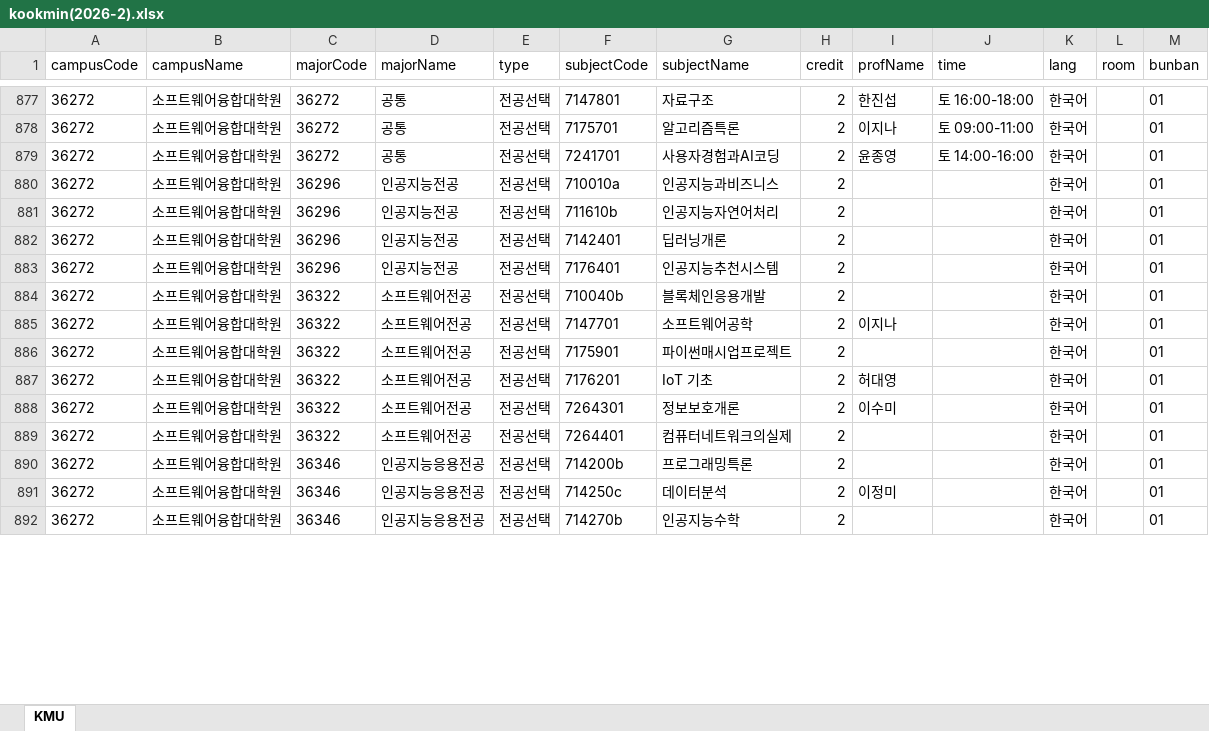
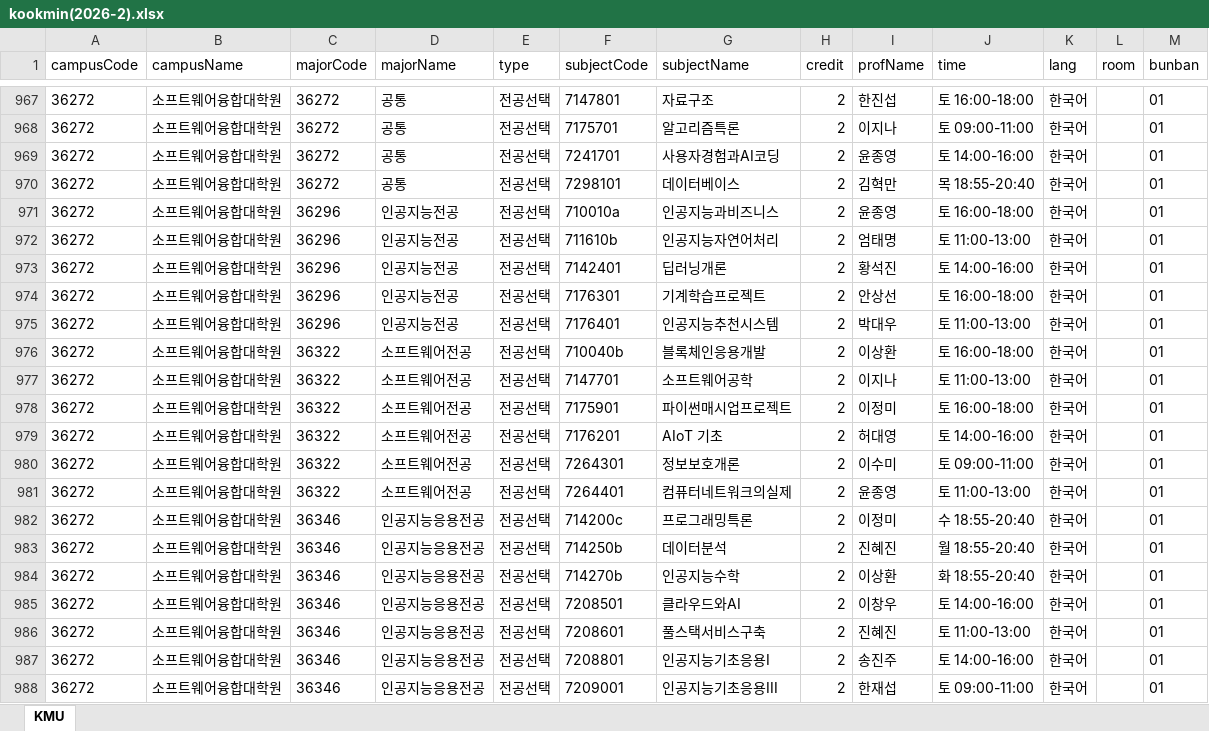
Before and after one commit to calvin0504/sugang-tracker, an Excel workbook: actions_fetch/out/kookmin(2026-2).xlsx, sheet KMU, drawn as a sheet; only a part is shown, gaps mark what is left out; values as stored, in another font and other column widths than the file's, no borders; addresses are those after the commit; the diff covers the shown part only; the diff names each change by its address in the sheet, - before the commit and + after, or states it on an @@ line.

```diff
--- a/actions_fetch/out/kookmin(2026-2).xlsx (sheet KMU)
+++ b/actions_fetch/out/kookmin(2026-2).xlsx (sheet KMU)
+row 970: 36272 | 소프트웨어융합대학원 | 36272 | 공통 | 전공선택 | 7298101 | 데이터베이스 | 2 | 김혁만 | 목 18:55-20:40 | 한국어 |  | 01
-I971 (profName): (empty)
+I971 (profName): 윤종영
-J971 (time): (empty)
+J971 (time): 토 16:00-18:00
-I972 (profName): (empty)
+I972 (profName): 엄태명
-J972 (time): (empty)
+J972 (time): 토 11:00-13:00
-I973 (profName): (empty)
+I973 (profName): 황석진
-J973 (time): (empty)
+J973 (time): 토 14:00-16:00
+row 974: 36272 | 소프트웨어융합대학원 | 36296 | 인공지능전공 | 전공선택 | 7176301 | 기계학습프로젝트 | 2 | 안상선 | 토 16:00-18:00 | 한국어 |  | 01
-I975 (profName): (empty)
+I975 (profName): 박대우
-J975 (time): (empty)
+J975 (time): 토 11:00-13:00
-I976 (profName): (empty)
+I976 (profName): 이상환
-J976 (time): (empty)
+J976 (time): 토 16:00-18:00
-J977 (time): (empty)
+J977 (time): 토 11:00-13:00
-I978 (profName): (empty)
+I978 (profName): 이정미
-J978 (time): (empty)
+J978 (time): 토 16:00-18:00
-G979 (subjectName): IoT 기초
+G979 (subjectName): AIoT 기초
-J979 (time): (empty)
+J979 (time): 토 14:00-16:00
-J980 (time): (empty)
+J980 (time): 토 09:00-11:00
-I981 (profName): (empty)
+I981 (profName): 윤종영
-J981 (time): (empty)
+J981 (time): 토 11:00-13:00
-F982 (subjectCode): 714200b
+F982 (subjectCode): 714200c
-I982 (profName): (empty)
+I982 (profName): 이정미
-J982 (time): (empty)
+J982 (time): 수 18:55-20:40
-F983 (subjectCode): 714250c
+F983 (subjectCode): 714250b
-I983 (profName): 이정미
+I983 (profName): 진혜진
-J983 (time): (empty)
+J983 (time): 월 18:55-20:40
-I984 (profName): (empty)
+I984 (profName): 이상환
-J984 (time): (empty)
+J984 (time): 화 18:55-20:40
+row 985: 36272 | 소프트웨어융합대학원 | 36346 | 인공지능응용전공 | 전공선택 | 7208501 | 클라우드와AI | 2 | 이창우 | 토 14:00-16:00 | 한국어 |  | 01
+row 986: 36272 | 소프트웨어융합대학원 | 36346 | 인공지능응용전공 | 전공선택 | 7208601 | 풀스택서비스구축 | 2 | 진혜진 | 토 11:00-13:00 | 한국어 |  | 01
+row 987: 36272 | 소프트웨어융합대학원 | 36346 | 인공지능응용전공 | 전공선택 | 7208801 | 인공지능기초응용I | 2 | 송진주 | 토 14:00-16:00 | 한국어 |  | 01
+row 988: 36272 | 소프트웨어융합대학원 | 36346 | 인공지능응용전공 | 전공선택 | 7209001 | 인공지능기초응용III | 2 | 한재섭 | 토 09:00-11:00 | 한국어 |  | 01
```
Also changed, not shown: 91 added rows and 8 edited cells elsewhere in this sheet, 1 other file.
